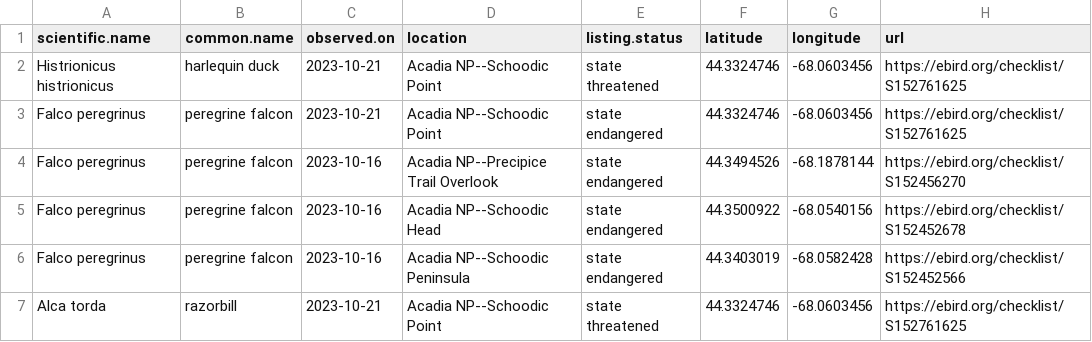
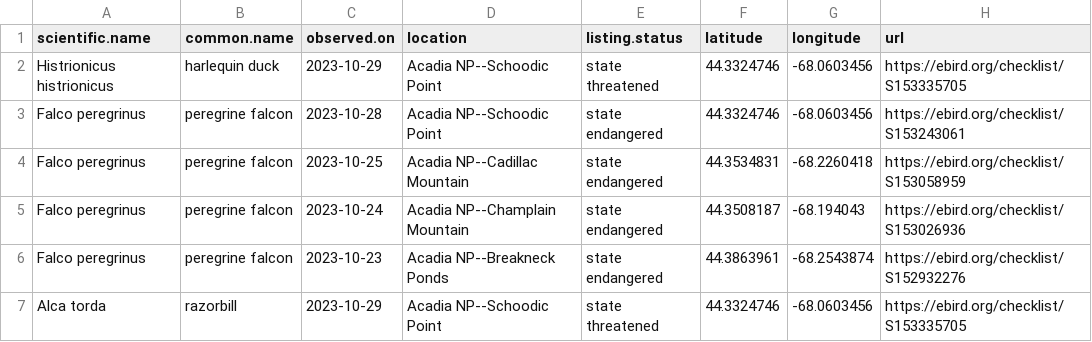
Before and after one commit to Kylelima21/ANP_managers_report, a CSV file: email_alerts/outputs/te_specieslist.csv, drawn as a sheet.

```diff
--- a/email_alerts/outputs/te_specieslist.csv
+++ b/email_alerts/outputs/te_specieslist.csv
@@ -1,7 +1,7 @@
 "scientific.name","common.name","observed.on","location","listing.status","latitude","longitude","url"
-"Histrionicus histrionicus","harlequin duck",2023-10-21,"Acadia NP--Schoodic Point","state threatened",44.3324746,-68.0603456,"https://ebird.org/checklist/S152761625"
-"Falco peregrinus","peregrine falcon",2023-10-21,"Acadia NP--Schoodic Point","state endangered",44.3324746,-68.0603456,"https://ebird.org/checklist/S152761625"
-"Falco peregrinus","peregrine falcon",2023-10-16,"Acadia NP--Precipice Trail Overlook","state endangered",44.3494526,-68.1878144,"https://ebird.org/checklist/S152456270"
-"Falco peregrinus","peregrine falcon",2023-10-16,"Acadia NP--Schoodic Head","state endangered",44.3500922,-68.0540156,"https://ebird.org/checklist/S152452678"
-"Falco peregrinus","peregrine falcon",2023-10-16,"Acadia NP--Schoodic Peninsula","state endangered",44.3403019,-68.0582428,"https://ebird.org/checklist/S152452566"
-"Alca torda","razorbill",2023-10-21,"Acadia NP--Schoodic Point","state threatened",44.3324746,-68.0603456,"https://ebird.org/checklist/S152761625"
+"Histrionicus histrionicus","harlequin duck",2023-10-29,"Acadia NP--Schoodic Point","state threatened",44.3324746,-68.0603456,"https://ebird.org/checklist/S153335705"
+"Falco peregrinus","peregrine falcon",2023-10-28,"Acadia NP--Schoodic Point","state endangered",44.3324746,-68.0603456,"https://ebird.org/checklist/S153243061"
+"Falco peregrinus","peregrine falcon",2023-10-25,"Acadia NP--Cadillac Mountain","state endangered",44.3534831,-68.2260418,"https://ebird.org/checklist/S153058959"
+"Falco peregrinus","peregrine falcon",2023-10-24,"Acadia NP--Champlain Mountain","state endangered",44.3508187,-68.194043,"https://ebird.org/checklist/S153026936"
+"Falco peregrinus","peregrine falcon",2023-10-23,"Acadia NP--Breakneck Ponds","state endangered",44.3863961,-68.2543874,"https://ebird.org/checklist/S152932276"
+"Alca torda","razorbill",2023-10-29,"Acadia NP--Schoodic Point","state threatened",44.3324746,-68.0603456,"https://ebird.org/checklist/S153335705"
```
Also changed, not shown: email_alerts/outputs/invasive_pestslist.csv, 2 other files.
